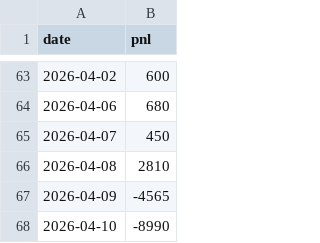
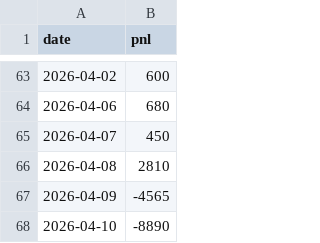
Before and after one commit to gpradeepkumarreddy/daily-pnl, a CSV file: trades.csv, drawn as a sheet; only a part is shown, gaps mark what is left out.

```diff
--- a/trades.csv
+++ b/trades.csv
@@ -67,2 +67,2 @@ date,pnl
 2026-04-09,-4565
-2026-04-10,-8990
+2026-04-10,-8890
```
Also changed, not shown: 1 other file.
